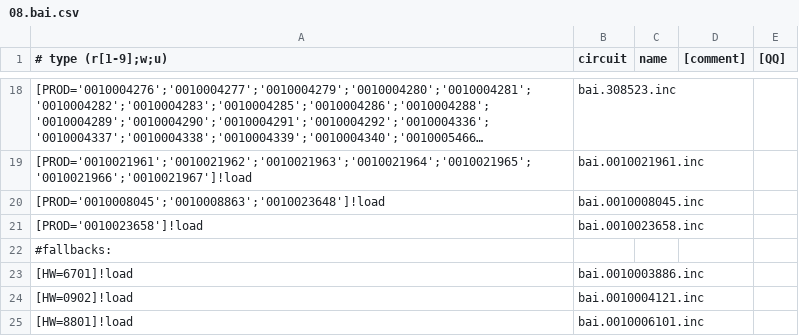
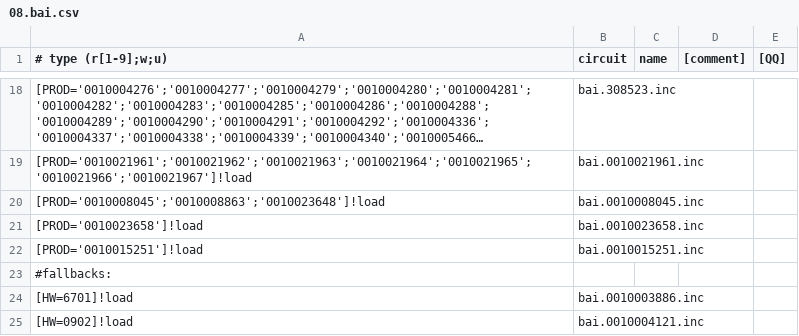
Before and after one commit to Gfermoto/Vaillant, a CSV file: 08.bai.csv, drawn as a sheet; only a part is shown, gaps mark what is left out; the shorter side is filled out with more unchanged rows; long unchanged cells end in ….

Commit message:
Добавлен atmoTEC
atmo vaillant/08.bai.csv for ID "bai00", SW0407, HW0903 (0010015251)

```diff
--- a/08.bai.csv
+++ b/08.bai.csv
@@ -21,2 +21,3 @@
 [PROD='0010023658']!load,bai.0010023658.inc,,,
+[PROD='0010015251']!load,bai.0010015251.inc,,,
 #fallbacks:,,,,
```
